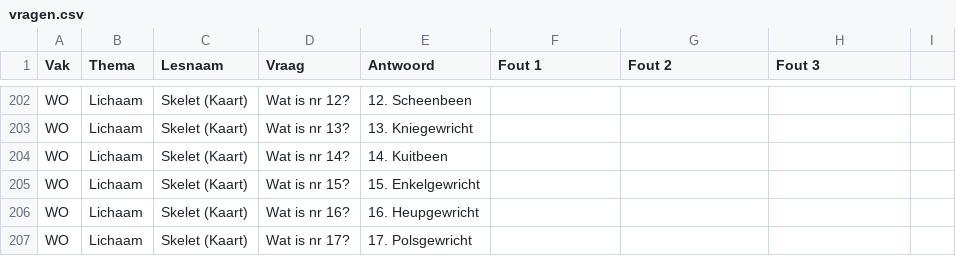
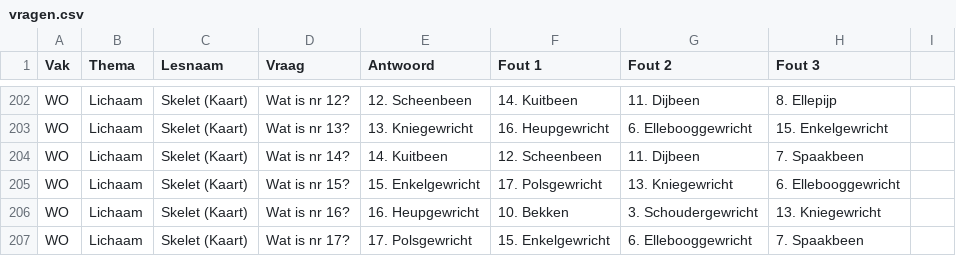
Before and after one commit to mosarcher/LEERMASSINEV1, a CSV file: vragen.csv, drawn as a sheet; only a part is shown, gaps mark what is left out; the diff covers the shown part only; the diff names each change by its address in the sheet, - before the commit and + after, or states it on an @@ line.

```diff
--- a/vragen.csv
+++ b/vragen.csv
-F202 (Fout 1): (empty)
+F202 (Fout 1): 14. Kuitbeen
-G202 (Fout 2): (empty)
+G202 (Fout 2): 11. Dijbeen
-H202 (Fout 3): (empty)
+H202 (Fout 3): 8. Ellepijp
-F203 (Fout 1): (empty)
+F203 (Fout 1): 16. Heupgewricht
-G203 (Fout 2): (empty)
+G203 (Fout 2): 6. Ellebooggewricht
-H203 (Fout 3): (empty)
+H203 (Fout 3): 15. Enkelgewricht
-F204 (Fout 1): (empty)
+F204 (Fout 1): 12. Scheenbeen
-G204 (Fout 2): (empty)
+G204 (Fout 2): 11. Dijbeen
-H204 (Fout 3): (empty)
+H204 (Fout 3): 7. Spaakbeen
-F205 (Fout 1): (empty)
+F205 (Fout 1): 17. Polsgewricht
-G205 (Fout 2): (empty)
+G205 (Fout 2): 13. Kniegewricht
-H205 (Fout 3): (empty)
+H205 (Fout 3): 6. Ellebooggewricht
-F206 (Fout 1): (empty)
+F206 (Fout 1): 10. Bekken
-G206 (Fout 2): (empty)
+G206 (Fout 2): 3. Schoudergewricht
-H206 (Fout 3): (empty)
+H206 (Fout 3): 13. Kniegewricht
-F207 (Fout 1): (empty)
+F207 (Fout 1): 15. Enkelgewricht
-G207 (Fout 2): (empty)
+G207 (Fout 2): 6. Ellebooggewricht
-H207 (Fout 3): (empty)
+H207 (Fout 3): 7. Spaakbeen
```
Also changed, not shown: 33 edited cells elsewhere in this file.
